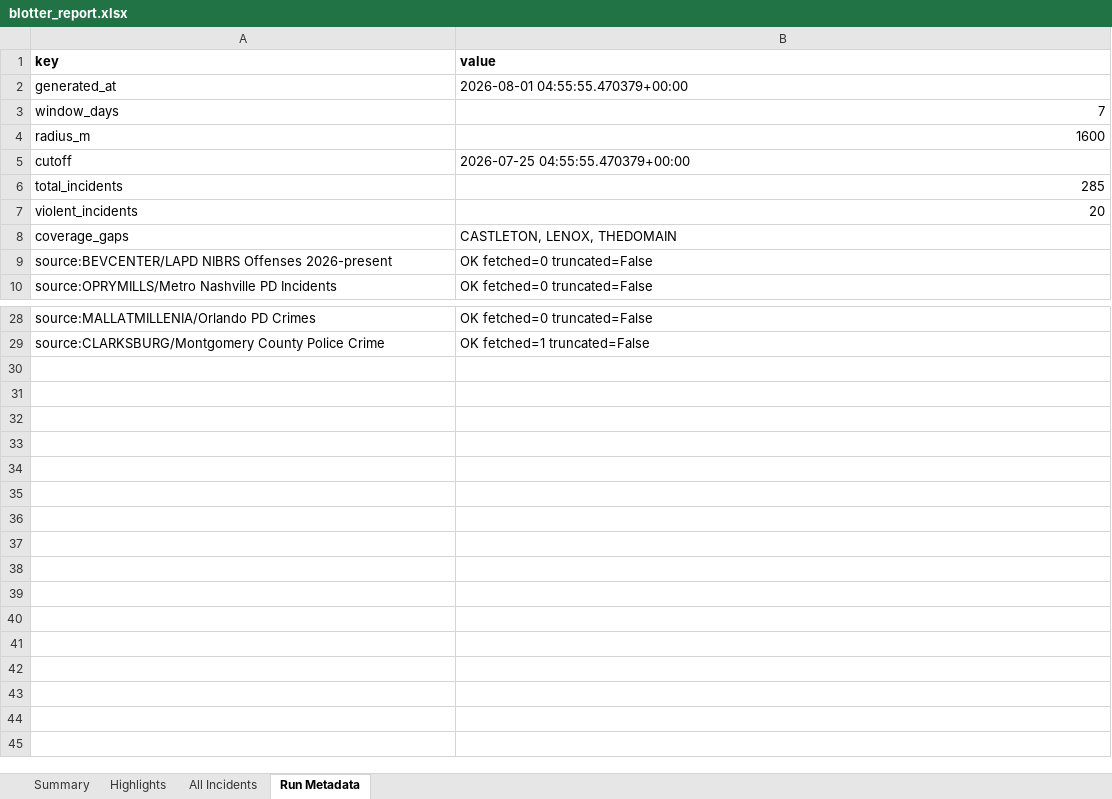
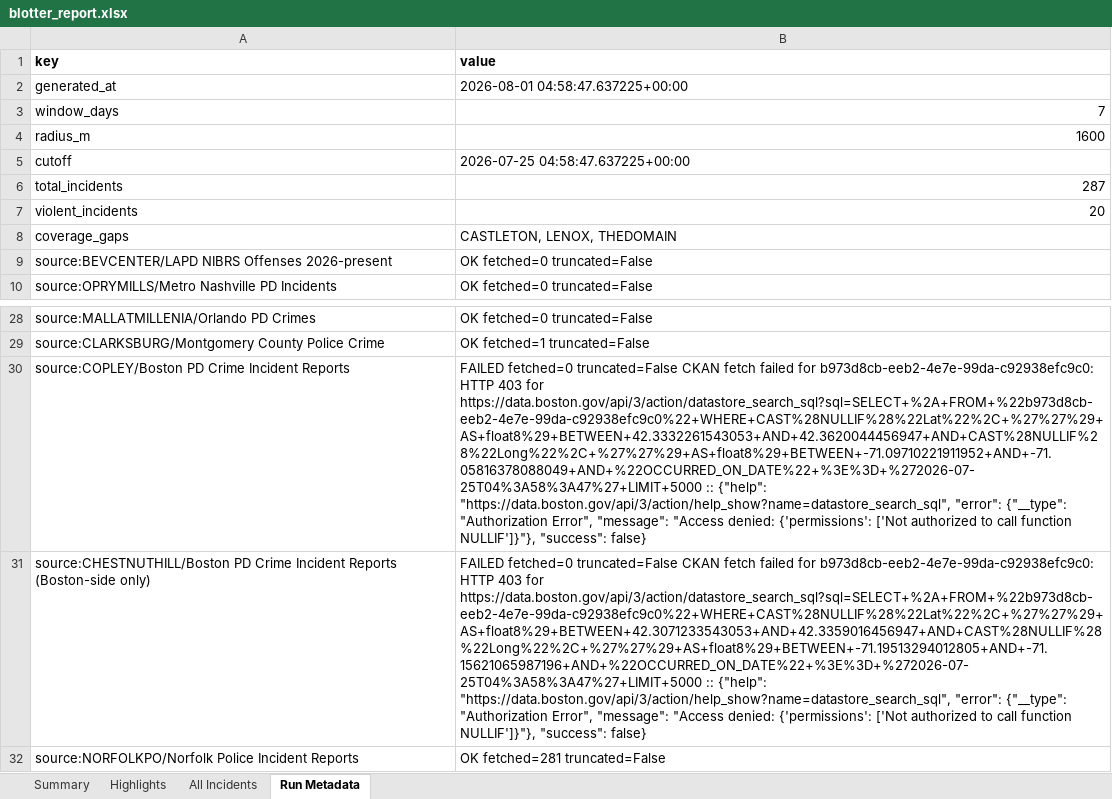
Before and after one commit to lordnader2002-sudo/Blotter_Reports, an Excel workbook: reports/2026-08-01/blotter_report.xlsx, sheet Run Metadata, drawn as a sheet; only a part is shown, gaps mark what is left out; values as stored, in another font and other column widths than the file's, no borders; the diff names each change by its address in the sheet, - before the commit and + after, or states it on an @@ line.

```diff
--- a/reports/2026-08-01/blotter_report.xlsx (sheet Run Metadata)
+++ b/reports/2026-08-01/blotter_report.xlsx (sheet Run Metadata)
-B2 (value): 2026-08-01 04:55:55.470379+00:00
+B2 (value): 2026-08-01 04:58:47.637225+00:00
-B5 (value): 2026-07-25 04:55:55.470379+00:00
+B5 (value): 2026-07-25 04:58:47.637225+00:00
-B6 (value): 285
+B6 (value): 287
+row 30: source:COPLEY/Boston PD Crime Incident Reports | FAILED fetched=0 truncated=False CKAN fetch failed for b973d8cb-eeb2-4e7e-99da-c92938efc9c0: HTTP 403 for https://data.boston.gov/api/3/action/datastore_search_sql?sql=SELECT+%2A+FROM+%22b973d8cb-eeb2-4e7e-99da-c92938efc9c0%22+WHERE+CAST%28NULLIF%28%22Lat%22%2C+%27%27%29+AS+float8%29+BETWEEN+42.3332261543053+AND+42.3620044456947+AND+CAST%28NULLIF%28%22Long%22%2C+%27%27%29+AS+float8%29+BETWEEN+-71.09710221911952+AND+-71.05816378088049+AND+%22OCCURRED_ON_DATE%22+%3E%3D+%272026-07-25T04%3A58%3A47%27+LIMIT+5000 :: {"help": "https://data.boston.gov/api/3/action/help_show?name=datastore_search_sql", "error": {"__type": "Authorization Error", "message": "Access denied: {'permissions': ['Not authorized to call function NULLIF']}"}, "success": false}
+row 31: source:CHESTNUTHILL/Boston PD Crime Incident Reports (Boston-side only) | FAILED fetched=0 truncated=False CKAN fetch failed for b973d8cb-eeb2-4e7e-99da-c92938efc9c0: HTTP 403 for https://data.boston.gov/api/3/action/datastore_search_sql?sql=SELECT+%2A+FROM+%22b973d8cb-eeb2-4e7e-99da-c92938efc9c0%22+WHERE+CAST%28NULLIF%28%22Lat%22%2C+%27%27%29+AS+float8%29+BETWEEN+42.3071233543053+AND+42.3359016456947+AND+CAST%28NULLIF%28%22Long%22%2C+%27%27%29+AS+float8%29+BETWEEN+-71.19513294012805+AND+-71.15621065987196+AND+%22OCCURRED_ON_DATE%22+%3E%3D+%272026-07-25T04%3A58%3A47%27+LIMIT+5000 :: {"help": "https://data.boston.gov/api/3/action/help_show?name=datastore_search_sql", "error": {"__type": "Authorization Error", "message": "Access denied: {'permissions': ['Not authorized to call function NULLIF']}"}, "success": false}
+row 32: source:NORFOLKPO/Norfolk Police Incident Reports | OK fetched=281 truncated=False
```
Also changed, not shown: sheet Summary, sheet All Incidents, reports/latest/blotter_report.xlsx, 6 other files.
